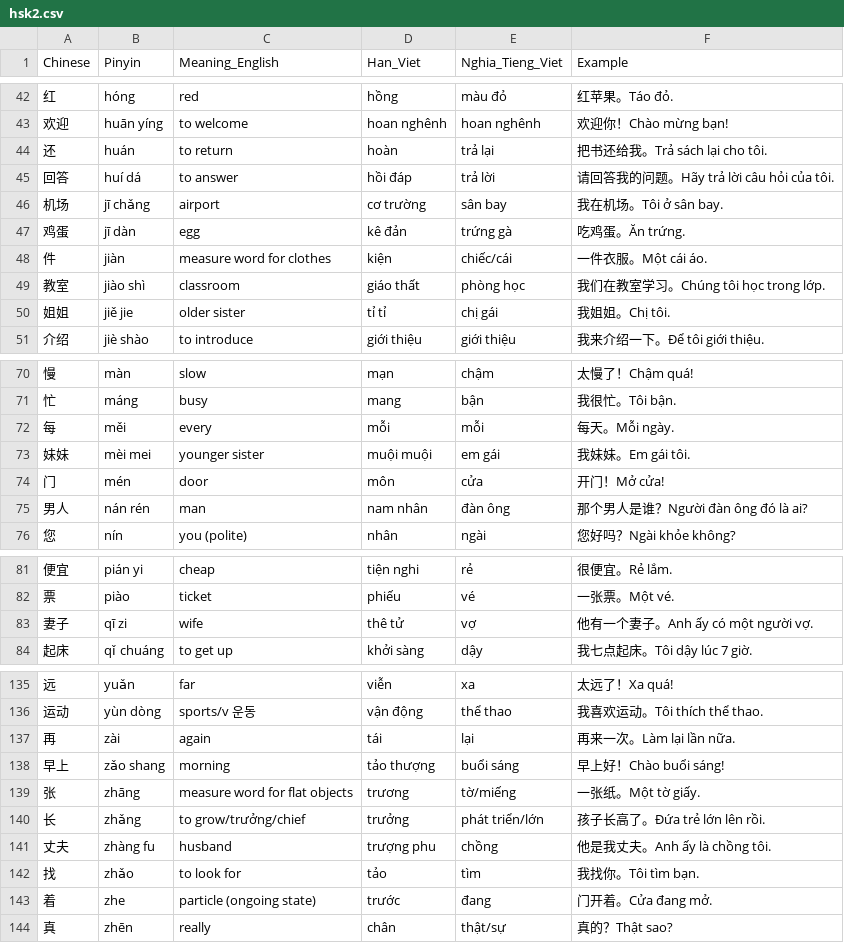
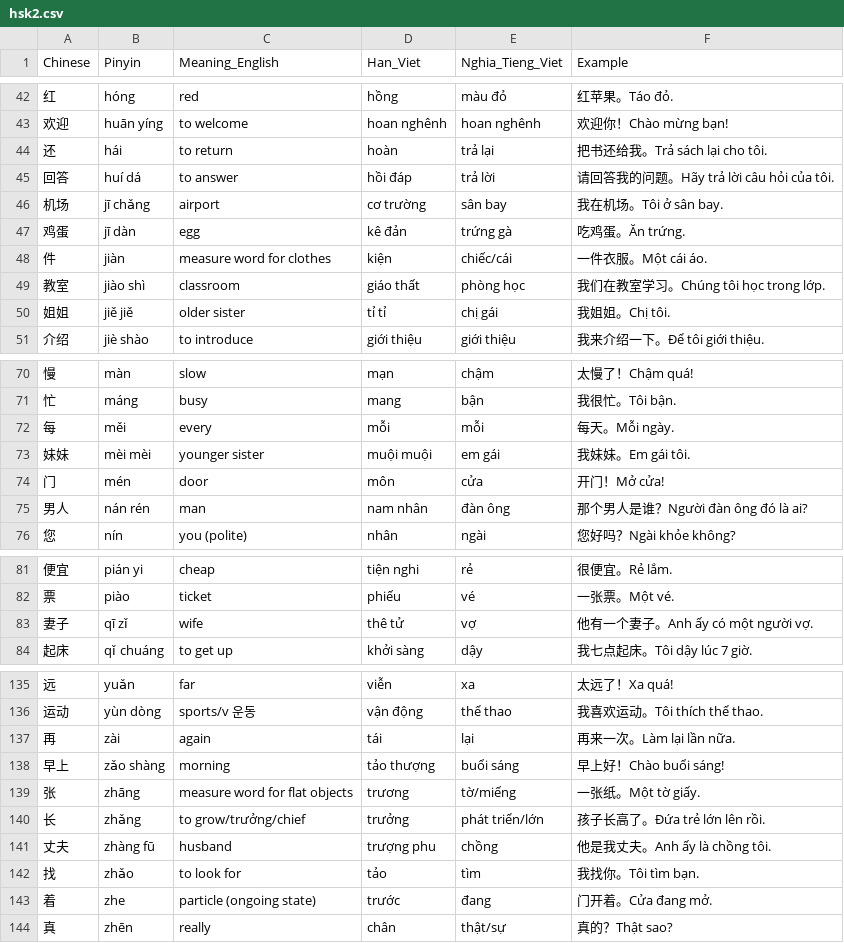
Before and after one commit to kpnn0100/chinese_learning, a CSV file: android/app/src/main/assets/hsk2.csv, drawn as a sheet; only a part is shown, gaps mark what is left out; the diff covers the shown part only.

```diff
--- a/android/app/src/main/assets/hsk2.csv
+++ b/android/app/src/main/assets/hsk2.csv
@@ -44 +44 @@ Chinese,Pinyin,Meaning_English,Han_Viet,Nghia_Tieng_Viet,Example
-还,huán,to return,hoàn,trả lại,"把书还给我。Trả sách lại cho tôi."
+还,hái,to return,hoàn,trả lại,把书还给我。Trả sách lại cho tôi.
@@ -50 +50 @@ Chinese,Pinyin,Meaning_English,Han_Viet,Nghia_Tieng_Viet,Example
-姐姐,jiě jie,older sister,tỉ tỉ,chị gái,"我姐姐。Chị tôi."
+姐姐,jiě jiě,older sister,tỉ tỉ,chị gái,我姐姐。Chị tôi.
@@ -73 +73 @@ Chinese,Pinyin,Meaning_English,Han_Viet,Nghia_Tieng_Viet,Example
-妹妹,mèi mei,younger sister,muội muội,em gái,"我妹妹。Em gái tôi."
+妹妹,mèi mèi,younger sister,muội muội,em gái,我妹妹。Em gái tôi.
@@ -83 +83 @@ Chinese,Pinyin,Meaning_English,Han_Viet,Nghia_Tieng_Viet,Example
-妻子,qī zi,wife,thê tử,vợ,"他有一个妻子。Anh ấy có một người vợ."
+妻子,qī zǐ,wife,thê tử,vợ,他有一个妻子。Anh ấy có một người vợ.
@@ -138 +138 @@ Chinese,Pinyin,Meaning_English,Han_Viet,Nghia_Tieng_Viet,Example
-早上,zǎo shang,morning,tảo thượng,buổi sáng,"早上好！Chào buổi sáng!"
+早上,zǎo shàng,morning,tảo thượng,buổi sáng,早上好！Chào buổi sáng!
@@ -141 +141 @@ Chinese,Pinyin,Meaning_English,Han_Viet,Nghia_Tieng_Viet,Example
-丈夫,zhàng fu,husband,trượng phu,chồng,"他是我丈夫。Anh ấy là chồng tôi."
+丈夫,zhàng fū,husband,trượng phu,chồng,他是我丈夫。Anh ấy là chồng tôi.
```
Also changed, not shown: 13 edited cells elsewhere in this file, android/app/src/main/assets/hsk1.csv, resource/hsk1.csv, 4 other files.
